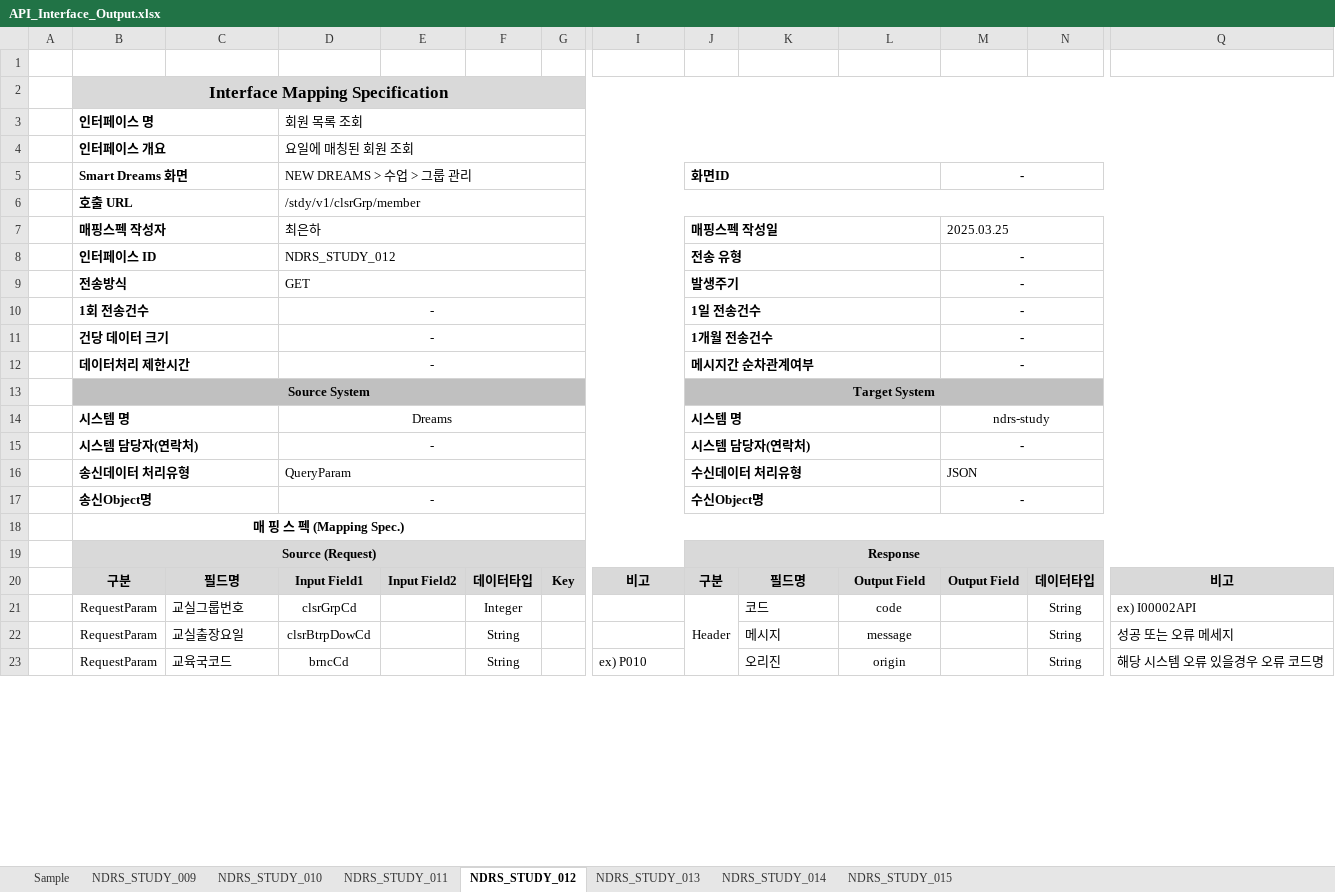
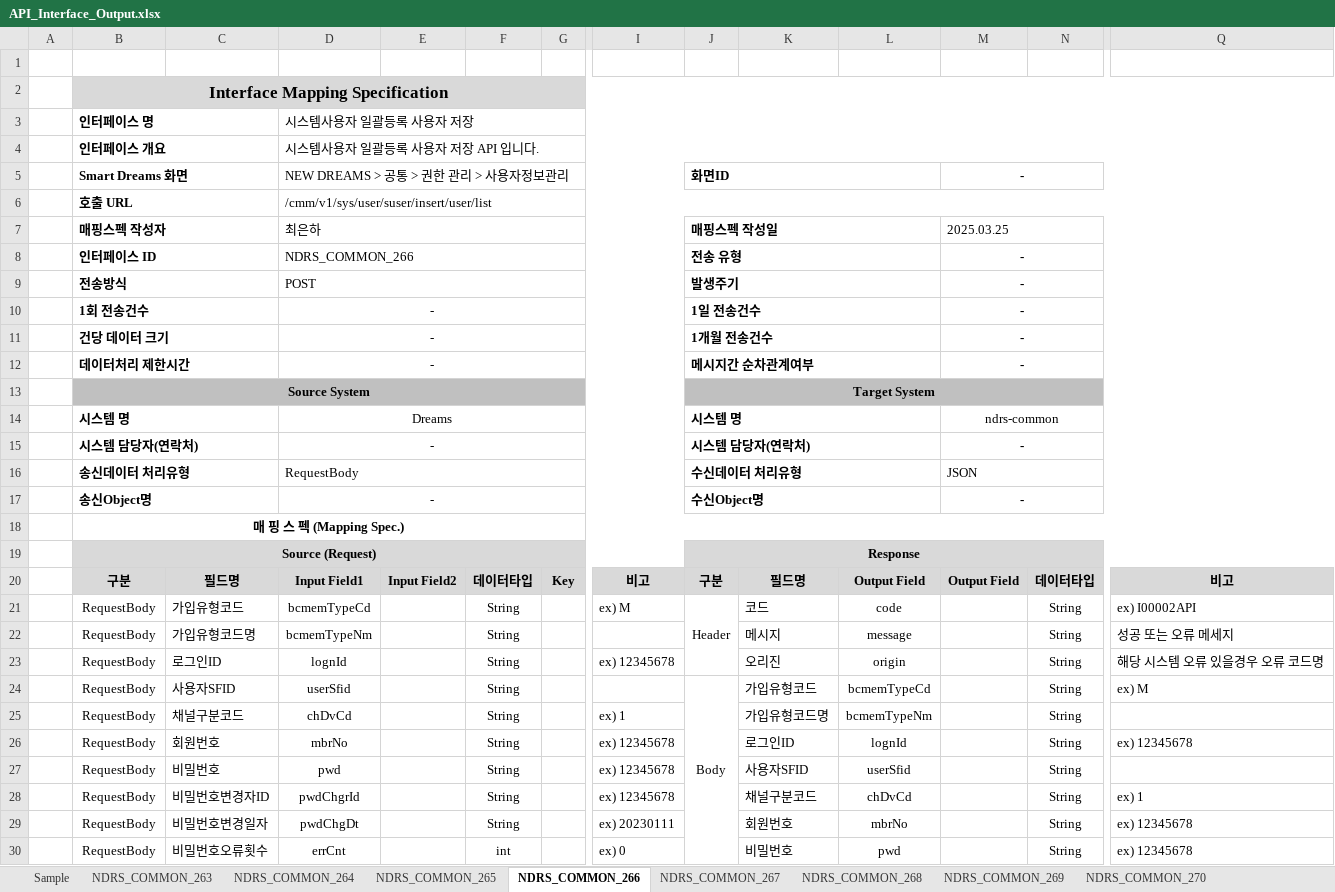
Before and after one commit to jlabstore/api-to-excel, an Excel workbook: API_Interface_Output.xlsx, sheet NDRS_COMMON_266, drawn as a sheet; only a part is shown, gaps mark what is left out; values as stored, in another font and other column widths than the file's, no borders; rows hold the shown columns only; the diff covers the shown part only; the diff names each change by its address in the sheet, - before the commit and + after, or states it on an @@ line.

```diff
--- a/API_Interface_Output.xlsx (sheet NDRS_COMMON_266)
+++ b/API_Interface_Output.xlsx (sheet NDRS_COMMON_266)
-sheet tab: NDRS_STUDY_009
+sheet tab: NDRS_COMMON_263
-sheet tab: NDRS_STUDY_010
+sheet tab: NDRS_COMMON_264
-sheet tab: NDRS_STUDY_011
+sheet tab: NDRS_COMMON_265
-sheet tab: NDRS_STUDY_012
+sheet tab: NDRS_COMMON_266
-sheet tab: NDRS_STUDY_013
+sheet tab: NDRS_COMMON_267
-sheet tab: NDRS_STUDY_014
+sheet tab: NDRS_COMMON_268
-sheet tab: NDRS_STUDY_015
+sheet tab: NDRS_COMMON_269
+sheet tab: NDRS_COMMON_270
-D3: 회원 목록 조회
+D3: 시스템사용자 일괄등록 사용자 저장
-D4: 요일에 매칭된 회원 조회
+D4: 시스템사용자 일괄등록 사용자 저장 API 입니다.
-D5: NEW DREAMS > 수업 > 그룹 관리
+D5: NEW DREAMS > 공통 > 권한 관리 > 사용자정보관리
-D6: /stdy/v1/clsrGrp/member
+D6: /cmm/v1/sys/user/suser/insert/user/list
-D8: NDRS_STUDY_012
+D8: NDRS_COMMON_266
-D9: GET
+D9: POST
-M14: ndrs-study
+M14: ndrs-common
-D16: QueryParam
+D16: RequestBody
-B21:B23: RequestParam
+B21:B23: RequestBody
-C21: 교실그룹번호
+C21: 가입유형코드
-D21: clsrGrpCd
+D21: bcmemTypeCd
-F21: Integer
+F21: String
-I21: (empty)
+I21: ex) M
-C22: 교실출장요일
+C22: 가입유형코드명
-D22: clsrBtrpDowCd
+D22: bcmemTypeNm
-C23: 교육국코드
+C23: 로그인ID
-D23: brncCd
+D23: lognId
-I23: ex) P010
+I23: ex) 12345678
+row 24:  | RequestBody | 사용자SFID | userSfid |  | String |  |  | Body | 가입유형코드 | bcmemTypeCd |  | String | ex) M
+row 25:  | RequestBody | 채널구분코드 | chDvCd |  | String |  | ex) 1 |  | 가입유형코드명 | bcmemTypeNm |  | String
+row 26:  | RequestBody | 회원번호 | mbrNo |  | String |  | ex) 12345678 |  | 로그인ID | lognId |  | String | ex) 12345678
+row 27:  | RequestBody | 비밀번호 | pwd |  | String |  | ex) 12345678 |  | 사용자SFID | userSfid |  | String
+row 28:  | RequestBody | 비밀번호변경자ID | pwdChgrId |  | String |  | ex) 12345678 |  | 채널구분코드 | chDvCd |  | String | ex) 1
+row 29:  | RequestBody | 비밀번호변경일자 | pwdChgDt |  | String |  | ex) 20230111 |  | 회원번호 | mbrNo |  | String | ex) 12345678
+row 30:  | RequestBody | 비밀번호오류횟수 | errCnt |  | int |  | ex) 0 |  | 비밀번호 | pwd |  | String | ex) 12345678
```
Also changed, not shown: 46 added rows, 13 removed rows, 6 edited cells and merged cells elsewhere in this sheet, sheet NDRS_COMMON_264, sheet NDRS_COMMON_263, sheet NDRS_COMMON_265, sheet NDRS_COMMON_269, sheet NDRS_COMMON_267, sheet NDRS_COMMON_268, other sheet tabs, 8 other files.
